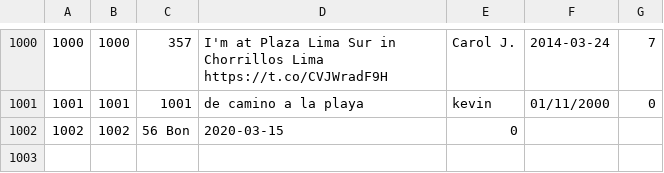
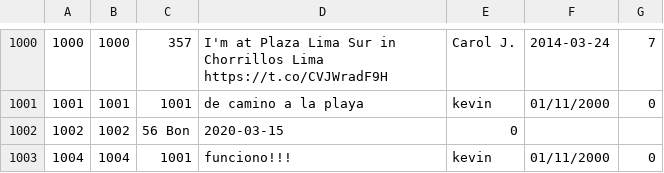
Before and after one commit to PrenxLibert/Trabajo-Parcial-red-social-3-ciclo, a TSV file: TF/Red_Social/publications.tsv, drawn as a sheet; only a part is shown, gaps mark what is left out.

```diff
--- a/TF/Red_Social/publications.tsv
+++ b/TF/Red_Social/publications.tsv
@@ -1002 +1002,2 @@
 1002	1002	56      Bon	2020-03-15	0
+1004	1004	1001	funciono!!!	kevin	01/11/2000	0
```
Also changed, not shown: TF/Red_Social/comment.tsv, 9 other files.
